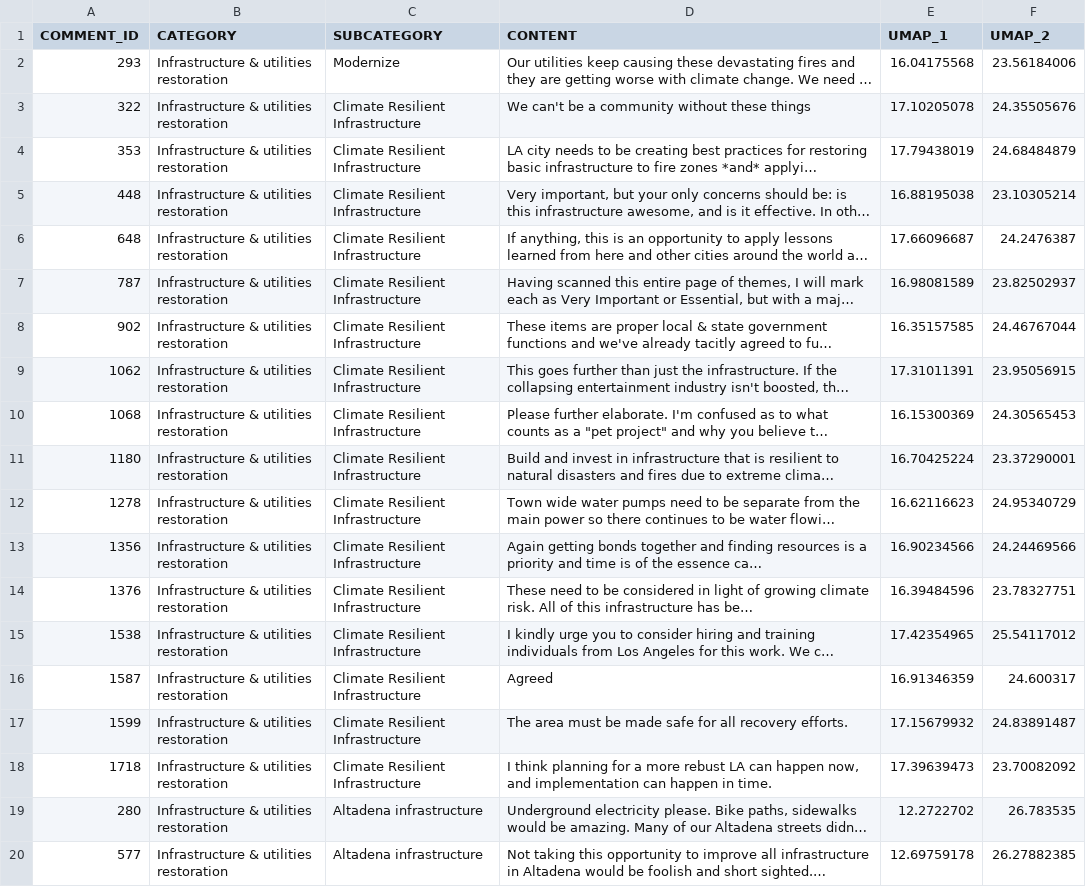
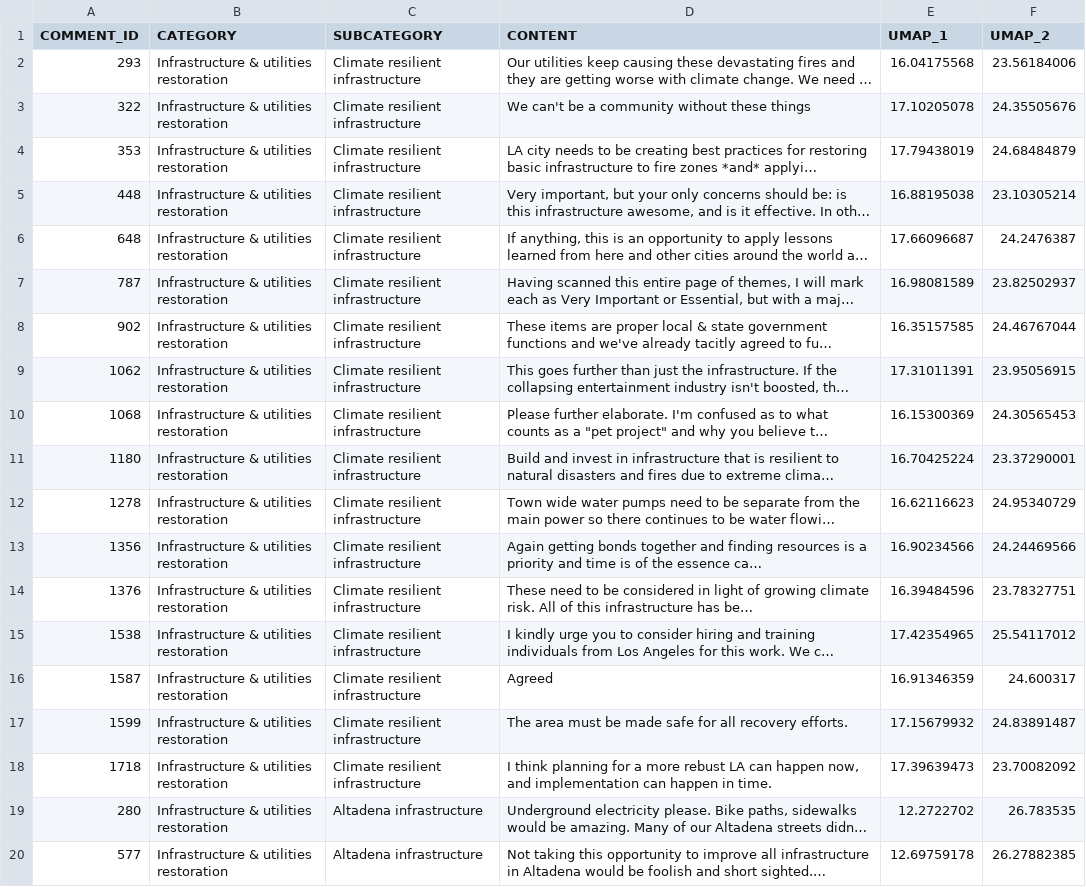
Before and after one commit to cagov/engaged.ca.gov, a CSV file: scripts/scatterplots/data/data_infrastructure_restoration_v4.csv, drawn as a sheet; only a part is shown; long unchanged cells end in …; the diff names each change by its address in the sheet, - before the commit and + after, or states it on an @@ line.

Commit message:
Updated infrastructure chart.

```diff
--- a/scripts/scatterplots/data/data_infrastructure_restoration_v4.csv
+++ b/scripts/scatterplots/data/data_infrastructure_restoration_v4.csv
-C2 (SUBCATEGORY): Modernize
+C2 (SUBCATEGORY): Climate resilient infrastructure
-C3:C18 (SUBCATEGORY): Climate Resilient Infrastructure
+C3:C18 (SUBCATEGORY): Climate resilient infrastructure
```
Also changed, not shown: 11 other files.
